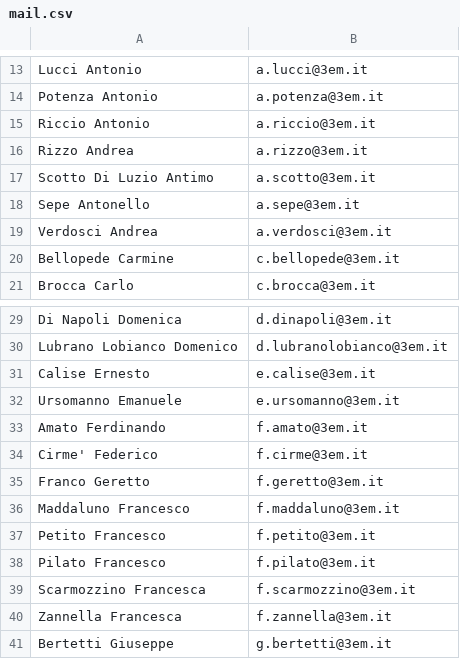
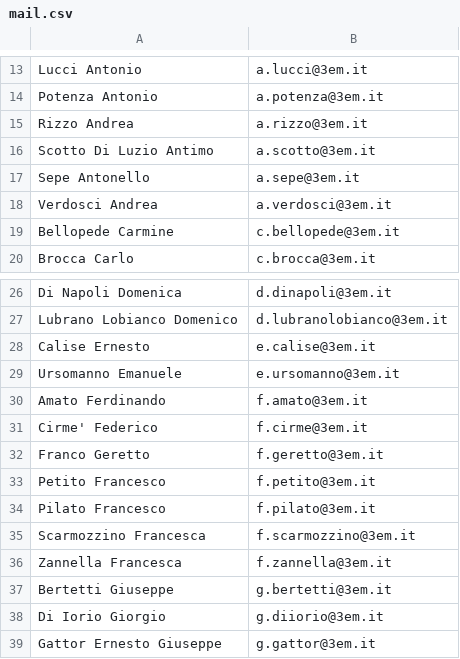
Before and after one commit to IsD4n73/BP-Sender-2.0, a CSV file: assets/resource/mail.csv, drawn as a sheet; only a part is shown, gaps mark what is left out; the shorter side is filled out with more unchanged rows; the diff covers the shown part only.

```diff
--- a/assets/resource/mail.csv
+++ b/assets/resource/mail.csv
@@ -14,3 +14,2 @@ Lucci Antonio;a.lucci@3em.it
 Potenza Antonio;a.potenza@3em.it
-Riccio Antonio;a.riccio@3em.it
 Rizzo Andrea;a.rizzo@3em.it
@@ -35,3 +32,2 @@ Cirme' Federico;f.cirme@3em.it
 Franco Geretto;f.geretto@3em.it
-Maddaluno Francesco;f.maddaluno@3em.it
 Petito Francesco;f.petito@3em.it
```
Also changed, not shown: 10 added rows and 14 removed rows elsewhere in this file.
